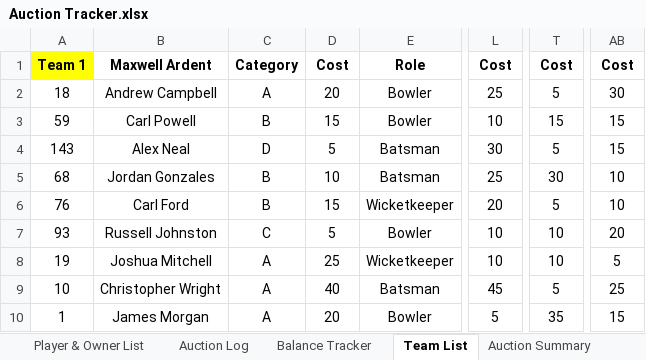
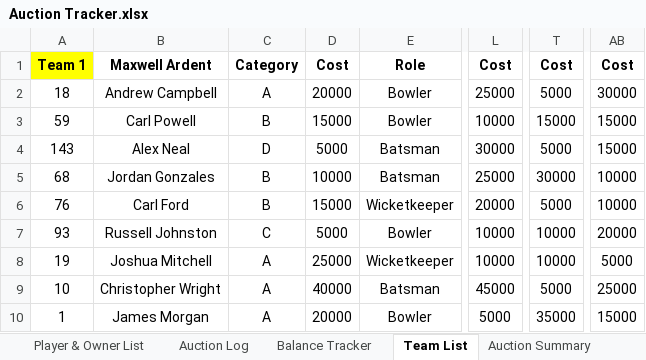
Before and after one commit to Bhavya-009/Auction-Tracker, an Excel workbook: Auction Tracker.xlsx, sheet Team List, drawn as a sheet; only a part is shown, gaps mark what is left out; values as stored, in another font and other column widths than the file's, no borders; the diff covers the shown part only; the diff names each change by its address in the sheet, - before the commit and + after, or states it on an @@ line.

```diff
--- a/Auction Tracker.xlsx (sheet Team List)
+++ b/Auction Tracker.xlsx (sheet Team List)
-D2: 20
+D2: 20000
-L2: 25
+L2: 25000
-T2: 5
+T2: 5000
-AB2: 30
+AB2: 30000
-D3: 15
+D3: 15000
-L3: 10
+L3: 10000
-T3: 15
+T3: 15000
-AB3:AB4: 15
+AB3:AB4: 15000
-D4: 5
+D4: 5000
-L4: 30
+L4: 30000
-T4: 5
+T4: 5000
-D5: 10
+D5: 10000
-L5: 25
+L5: 25000
-T5: 30
+T5: 30000
-AB5:AB6: 10
+AB5:AB6: 10000
-D6: 15
+D6: 15000
-L6: 20
+L6: 20000
-T6: 5
+T6: 5000
-D7: 5
+D7: 5000
-L7:L8: 10
+L7:L8: 10000
-T7:T8: 10
+T7:T8: 10000
-AB7: 20
+AB7: 20000
-D8: 25
+D8: 25000
-AB8: 5
+AB8: 5000
-D9: 40
+D9: 40000
-L9: 45
+L9: 45000
-T9: 5
+T9: 5000
-AB9: 25
+AB9: 25000
-D10: 20
+D10: 20000
-L10: 5
+L10: 5000
-T10: 35
+T10: 35000
-AB10: 15
+AB10: 15000
```
Also changed, not shown: 100 edited cells elsewhere in this sheet, sheet Auction Log, sheet Balance Tracker, sheet Rules, charts or pictures, 4 other files.
